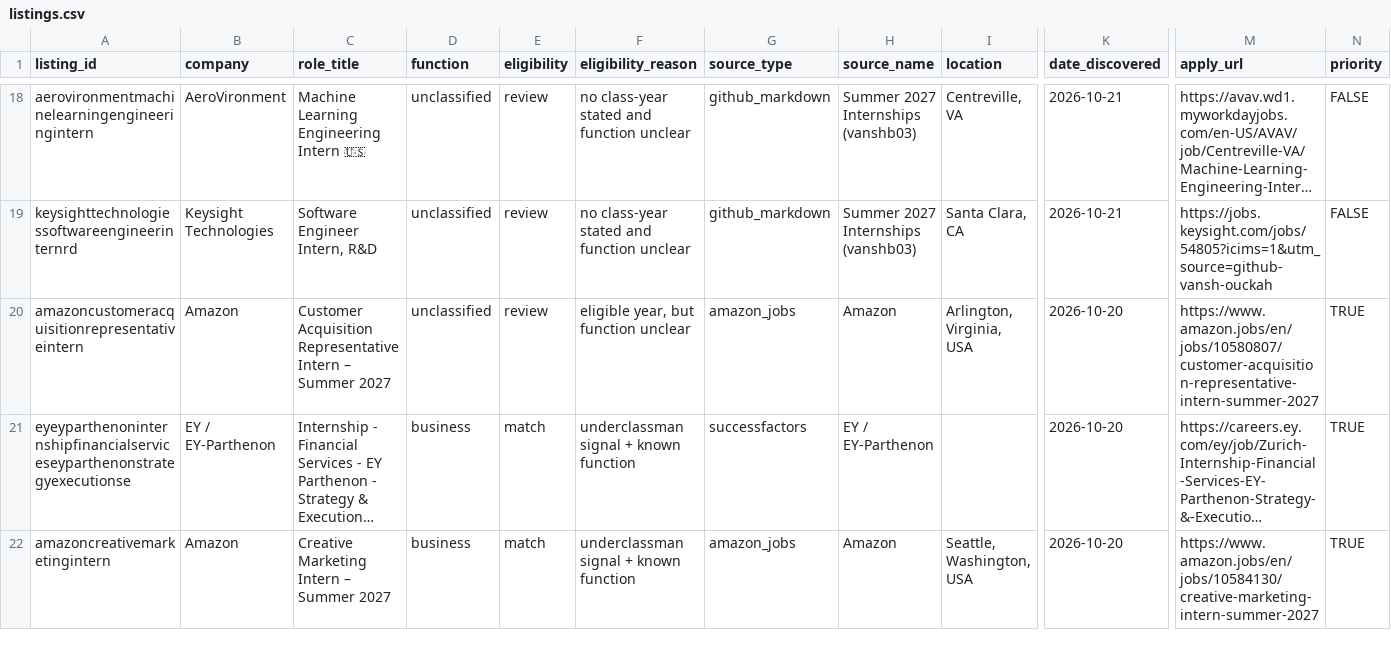
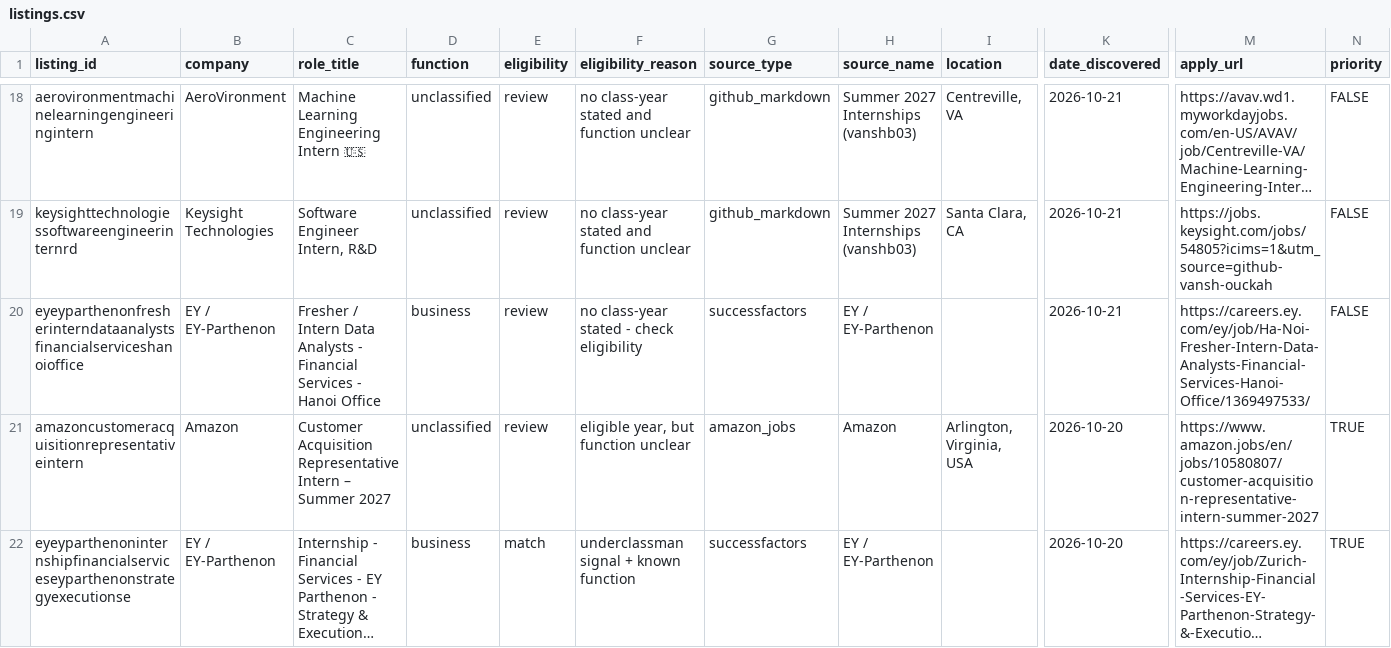
Before and after one commit to shivendaw-byte/internship-watcher, a CSV file: listings.csv, drawn as a sheet; only a part is shown, gaps mark what is left out; the shorter side is filled out with more unchanged rows; long unchanged cells end in …; rows hold the shown columns only; the diff names each change by its address in the sheet, - before the commit and + after, or states it on an @@ line.

```diff
--- a/listings.csv
+++ b/listings.csv
+row 20: eyeyparthenonfresherinterndataanalystsfinancialserviceshanoioffice | EY / EY-Parthenon | Fresher / Intern Data Analysts - Financial Services - Hanoi Office | business | review | no class-year stated - check eligibility | successfactors | EY / EY-Parthenon |  | 2026-10-21 | https://careers.ey.com/ey/job/Ha-Noi-Fresher-Intern-Data-Analysts-Financial-Services-Hanoi-Office/1369497533/ | FALSE
```
Also changed, not shown: 1 other file.
